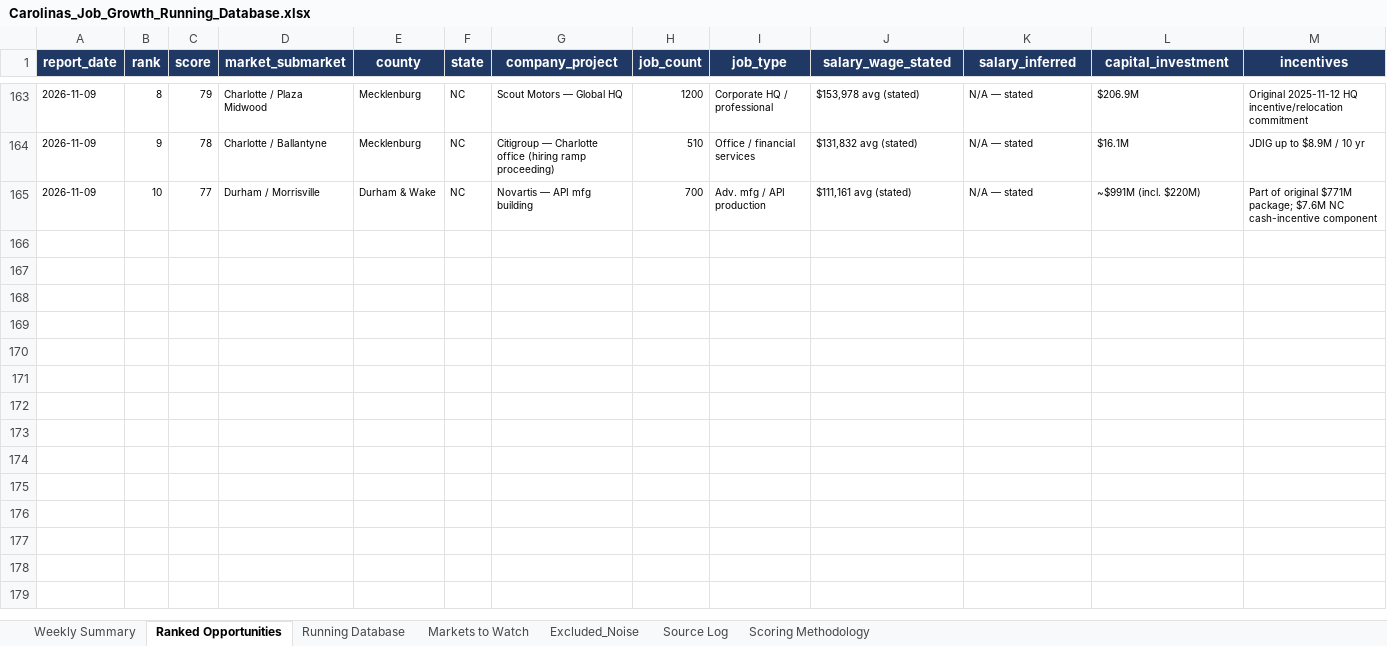
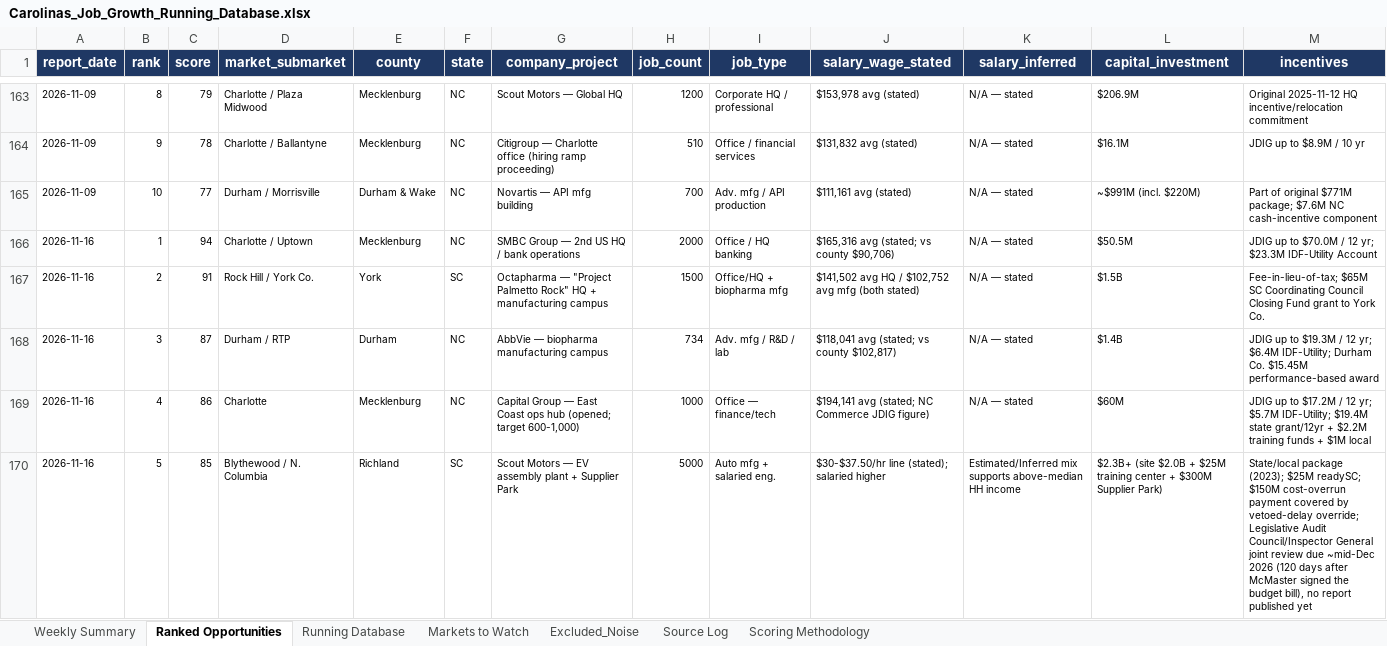
Before and after one commit to mcox-design/carolina-job-growth-report, an Excel workbook: reports/Carolinas_Job_Growth_Running_Database.xlsx, sheet Ranked Opportunities, drawn as a sheet; only a part is shown, gaps mark what is left out; values as stored, in another font and other column widths than the file's, no borders; rows hold the shown columns only; the diff covers the shown part only; the diff names each change by its address in the sheet, - before the commit and + after, or states it on an @@ line.

```diff
--- a/reports/Carolinas_Job_Growth_Running_Database.xlsx (sheet Ranked Opportunities)
+++ b/reports/Carolinas_Job_Growth_Running_Database.xlsx (sheet Ranked Opportunities)
+row 166: 2026-11-16 | 1 | 94 | Charlotte / Uptown | Mecklenburg | NC | SMBC Group — 2nd US HQ / bank operations | 2000 | Office / HQ banking | $165,316 avg (stated; vs county $90,706) | N/A — stated | $50.5M | JDIG up to $70.0M / 12 yr; $23.3M IDF-Utility Account
+row 167: 2026-11-16 | 2 | 91 | Rock Hill / York Co. | York | SC | Octapharma — "Project Palmetto Rock" HQ + manufacturing campus | 1500 | Office/HQ + biopharma mfg | $141,502 avg HQ / $102,752 avg mfg (both stated) | N/A — stated | $1.5B | Fee-in-lieu-of-tax; $65M SC Coordinating Council Closing Fund grant to York Co.
+row 168: 2026-11-16 | 3 | 87 | Durham / RTP | Durham | NC | AbbVie — biopharma manufacturing campus | 734 | Adv. mfg / R&D / lab | $118,041 avg (stated; vs county $102,817) | N/A — stated | $1.4B | JDIG up to $19.3M / 12 yr; $6.4M IDF-Utility; Durham Co. $15.45M performance-based award
+row 169: 2026-11-16 | 4 | 86 | Charlotte | Mecklenburg | NC | Capital Group — East Coast ops hub (opened; target 600-1,000) | 1000 | Office — finance/tech | $194,141 avg (stated; NC Commerce JDIG figure) | N/A — stated | $60M | JDIG up to $17.2M / 12 yr; $5.7M IDF-Utility; $19.4M state grant/12yr + $2.2M training funds + $1M local
+row 170: 2026-11-16 | 5 | 85 | Blythewood / N. Columbia | Richland | SC | Scout Motors — EV assembly plant + Supplier Park | 5000 | Auto mfg + salaried eng. | $30-$37.50/hr line (stated); salaried higher | Estimated/Inferred mix supports above-median HH income | $2.3B+ (site $2.0B + $25M training center + $300M Supplier Park) | State/local package (2023); $25M readySC; $150M cost-overrun payment covered by vetoed-delay override; Legislative Audit Council/Inspector General joint review due ~mid-Dec 2026 (120 days after McMaster signed the budget bill), no report published yet
```
Also changed, not shown: 5 added rows elsewhere in this sheet, sheet Markets to Watch, sheet Running Database, sheet Excluded_Noise, sheet Scoring Methodology, sheet Weekly Summary.
